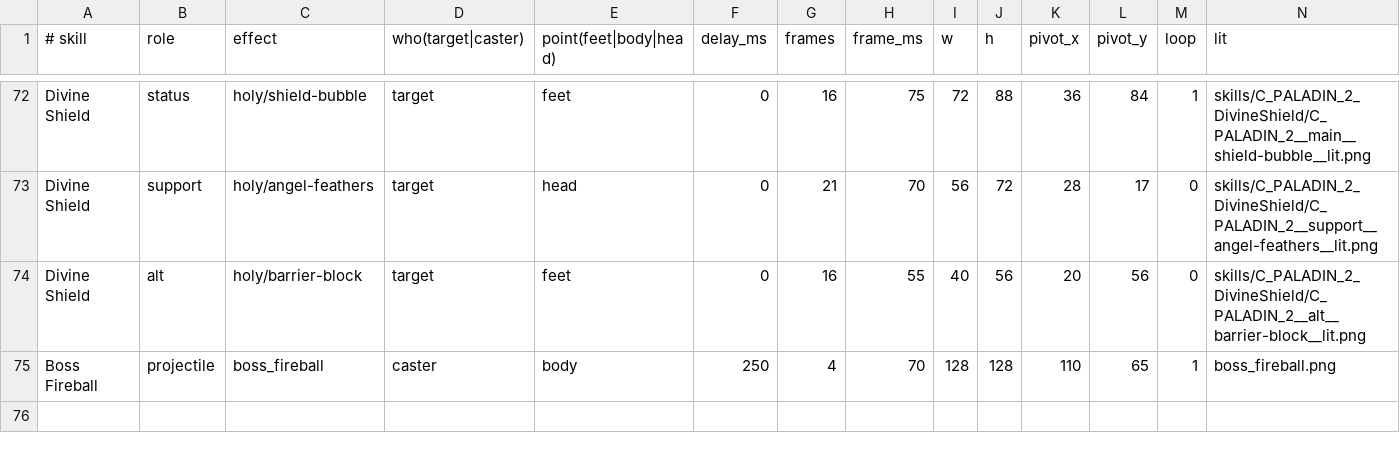
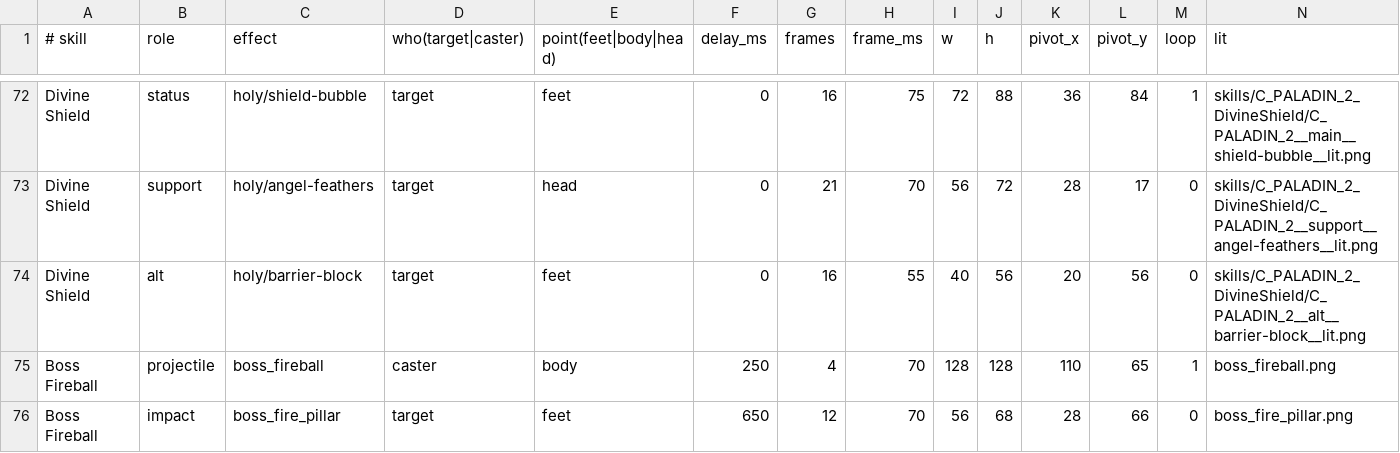
Before and after one commit to NguyenTrungTinh-rebytem/Turn-base-Tactical-Game, a CSV file: assets/vfx/skill_vfx.csv, drawn as a sheet; only a part is shown, gaps mark what is left out; rows hold the shown columns only; the diff names each change by its address in the sheet, - before the commit and + after, or states it on an @@ line.

```diff
--- a/assets/vfx/skill_vfx.csv
+++ b/assets/vfx/skill_vfx.csv
+row 76: Boss Fireball | impact | boss_fire_pillar | target | feet | 650 | 12 | 70 | 56 | 68 | 28 | 66 | 0 | boss_fire_pillar.png
```
Also changed, not shown: 1 other file.
